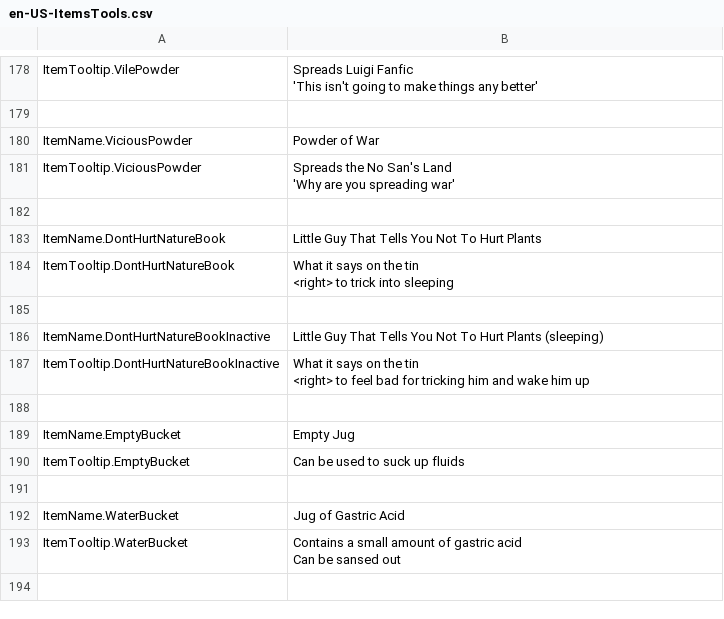
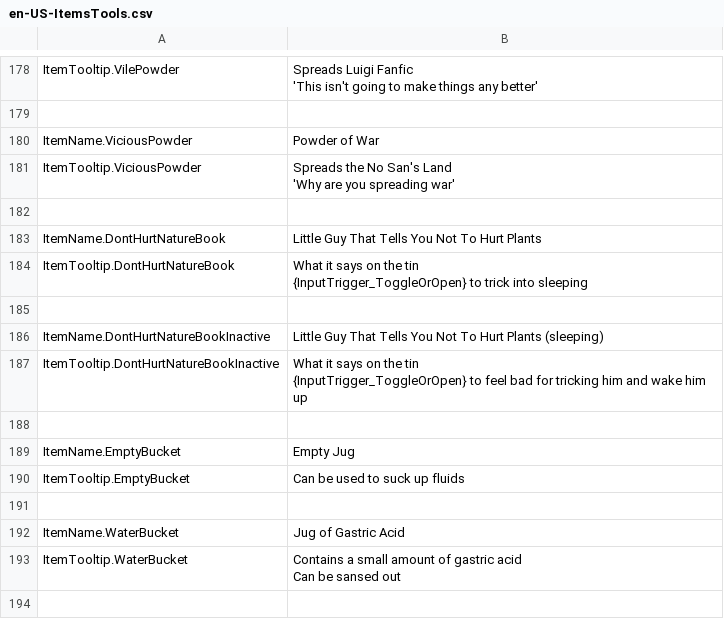
Before and after one commit to ThEnderYoshi/sf-terraria-adventure, a CSV file: Content/Localization/en-US-ItemsTools.csv, drawn as a sheet; only a part is shown, gaps mark what is left out.

```diff
--- a/Content/Localization/en-US-ItemsTools.csv
+++ b/Content/Localization/en-US-ItemsTools.csv
@@ -200,8 +200,8 @@ ItemTooltip.ViciousPowder,"Spreads the No San's Land
 ItemName.DontHurtNatureBook,Little Guy That Tells You Not To Hurt Plants
-ItemTooltip.DontHurtNatureBook,"What it says on the tin
-<right> to trick into sleeping"
+ItemTooltip.DontHurtNatureBook,"What it says on the tin
+{InputTrigger_ToggleOrOpen} to trick into sleeping"
 
 ItemName.DontHurtNatureBookInactive,Little Guy That Tells You Not To Hurt Plants (sleeping)
-ItemTooltip.DontHurtNatureBookInactive,"What it says on the tin
-<right> to feel bad for tricking him and wake him up"
+ItemTooltip.DontHurtNatureBookInactive,"What it says on the tin
+{InputTrigger_ToggleOrOpen} to feel bad for tricking him and wake him up"
 
```
Also changed, not shown: Content/Localization/en-US-Buffs.csv, Content/Localization/en-US-Credits.csv, 49 other files.
